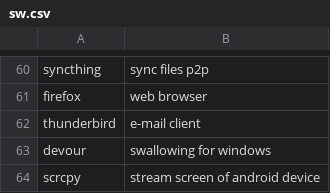
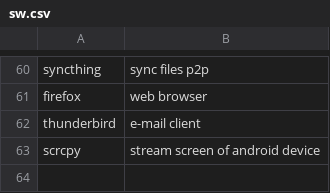
Before and after one commit to ckiri/cass, a CSV file: sw.csv, drawn as a sheet; only a part is shown, gaps mark what is left out; the diff names each change by its address in the sheet, - before the commit and + after, or states it on an @@ line.

Commit message:
Package devour not avaliable.

```diff
--- a/sw.csv
+++ b/sw.csv
-row 63: devour | swallowing for windows
```
